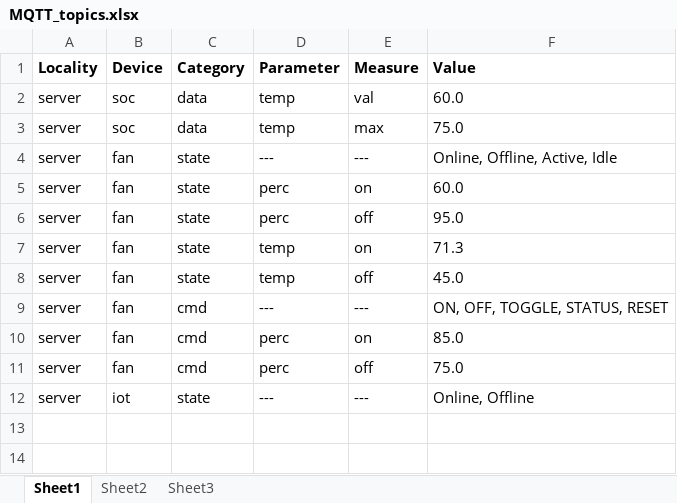
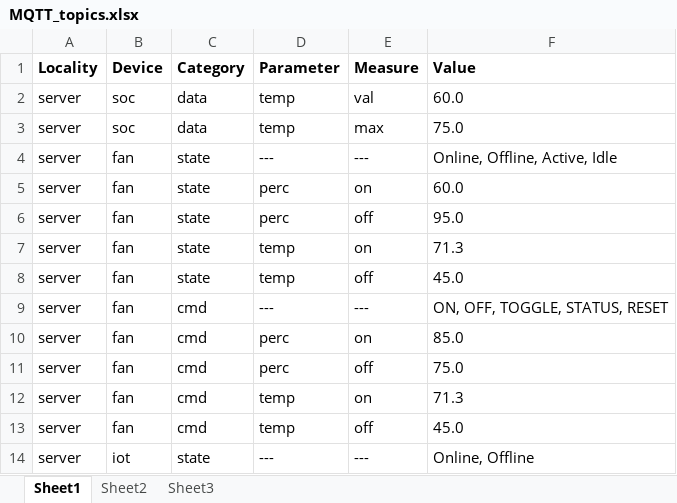
Before and after one commit to mrkalePythonApp/iotserver, an Excel workbook: MQTT_topics.xlsx, sheet Sheet1, drawn as a sheet; values as stored, in another font and other column widths than the file's, no borders; the diff names each change by its address in the sheet, - before the commit and + after, or states it on an @@ line.

```diff
--- a/MQTT_topics.xlsx (sheet Sheet1)
+++ b/MQTT_topics.xlsx (sheet Sheet1)
+row 12: server | fan | cmd | temp | on | 71.3
+row 13: server | fan | cmd | temp | off | 45.0
```
Also changed, not shown: 2 other files.
